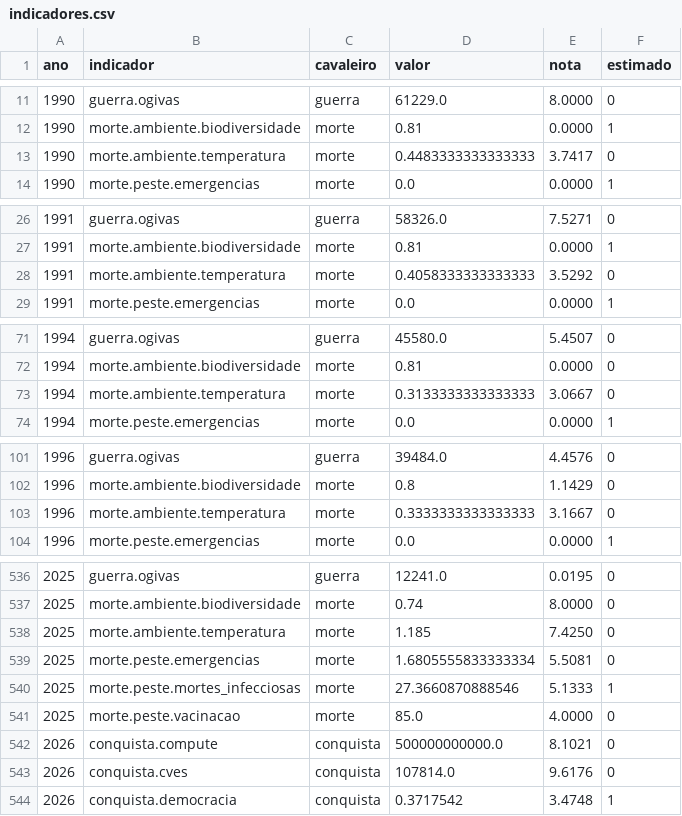
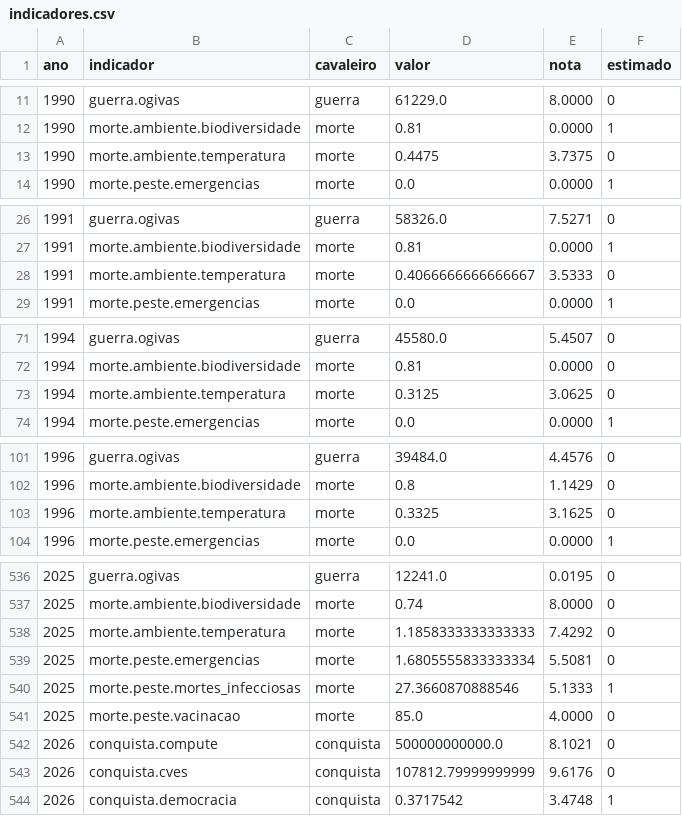
Before and after one commit to rodrigo13f/menetekel-data, a CSV file: indicadores.csv, drawn as a sheet; only a part is shown, gaps mark what is left out; the diff covers the shown part only.

```diff
--- a/indicadores.csv
+++ b/indicadores.csv
@@ -12,3 +12,3 @@ ano,indicador,cavaleiro,valor,nota,estimado
 1990,morte.ambiente.biodiversidade,morte,0.81,0.0000,1
-1990,morte.ambiente.temperatura,morte,0.4483333333333333,3.7417,0
+1990,morte.ambiente.temperatura,morte,0.4475,3.7375,0
 1990,morte.peste.emergencias,morte,0.0,0.0000,1
@@ -27,3 +27,3 @@ ano,indicador,cavaleiro,valor,nota,estimado
 1991,morte.ambiente.biodiversidade,morte,0.81,0.0000,1
-1991,morte.ambiente.temperatura,morte,0.4058333333333333,3.5292,0
+1991,morte.ambiente.temperatura,morte,0.4066666666666667,3.5333,0
 1991,morte.peste.emergencias,morte,0.0,0.0000,1
@@ -72,3 +72,3 @@ ano,indicador,cavaleiro,valor,nota,estimado
 1994,morte.ambiente.biodiversidade,morte,0.81,0.0000,0
-1994,morte.ambiente.temperatura,morte,0.3133333333333333,3.0667,0
+1994,morte.ambiente.temperatura,morte,0.3125,3.0625,0
 1994,morte.peste.emergencias,morte,0.0,0.0000,1
@@ -102,3 +102,3 @@ ano,indicador,cavaleiro,valor,nota,estimado
 1996,morte.ambiente.biodiversidade,morte,0.8,1.1429,0
-1996,morte.ambiente.temperatura,morte,0.3333333333333333,3.1667,0
+1996,morte.ambiente.temperatura,morte,0.3325,3.1625,0
 1996,morte.peste.emergencias,morte,0.0,0.0000,1
@@ -537,3 +537,3 @@ ano,indicador,cavaleiro,valor,nota,estimado
 2025,morte.ambiente.biodiversidade,morte,0.74,8.0000,0
-2025,morte.ambiente.temperatura,morte,1.185,7.4250,0
+2025,morte.ambiente.temperatura,morte,1.1858333333333333,7.4292,0
 2025,morte.peste.emergencias,morte,1.6805555833333334,5.5081,0
@@ -542,3 +542,3 @@ ano,indicador,cavaleiro,valor,nota,estimado
 2026,conquista.compute,conquista,500000000000.0,8.1021,0
-2026,conquista.cves,conquista,107814.0,9.6176,0
+2026,conquista.cves,conquista,107812.79999999999,9.6176,0
 2026,conquista.democracia,conquista,0.3717542,3.4748,1
```
Also changed, not shown: 30 edited cells elsewhere in this file, 3 other files.
